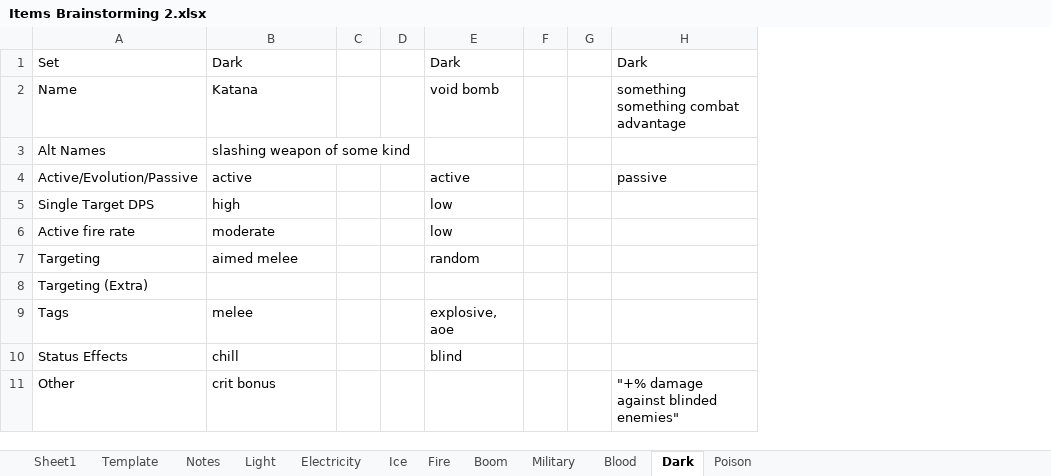
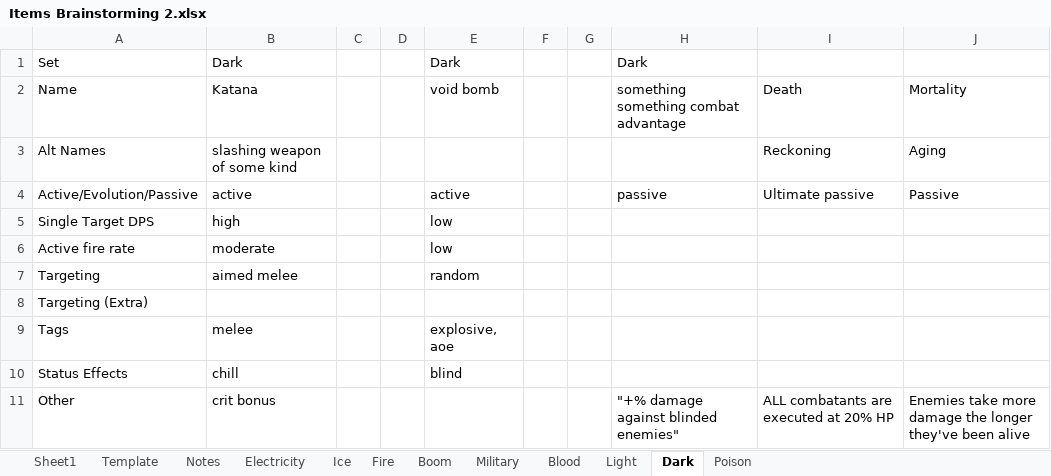
Before and after one commit to NauPhy/i_love_vampires, an Excel workbook: Notes/Items Brainstorming 2.xlsx, sheet Dark, drawn as a sheet; values as stored, in another font and other column widths than the file's, no borders; the diff names each change by its address in the sheet, - before the commit and + after, or states it on an @@ line.

```diff
--- a/Notes/Items Brainstorming 2.xlsx (sheet Dark)
+++ b/Notes/Items Brainstorming 2.xlsx (sheet Dark)
@@ sheet tab order changed: Sheet1 | Template | Notes | Electricity | Ice | Fire | Boom | Military | Blood | Light | Dark | Poison @@
+column I, rows 2-11: Death | Reckoning | Ultimate passive |  |  |  |  |  |  | ALL combatants are executed at 20% HP
+column J, rows 2-11: Mortality | Aging | Passive |  |  |  |  |  |  | Enemies take more damage the longer they've been alive
```
Also changed, not shown: 18 other files.
